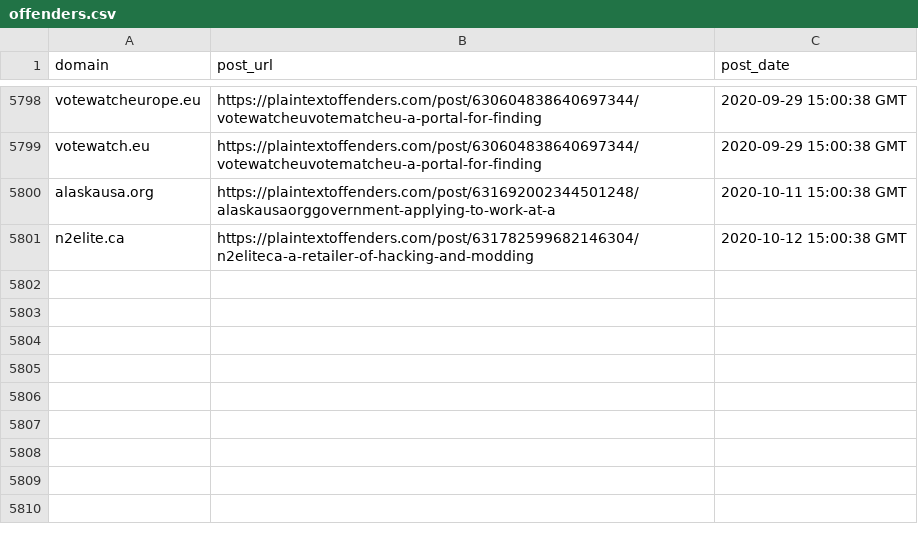
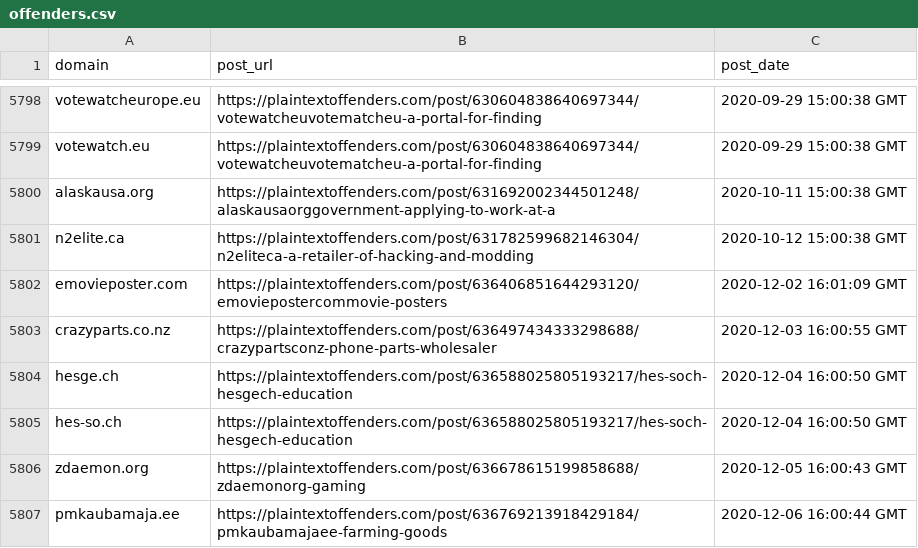
Before and after one commit to plaintextoffenders/plaintextoffenders, a CSV file: offenders.csv, drawn as a sheet; only a part is shown, gaps mark what is left out; the diff names each change by its address in the sheet, - before the commit and + after, or states it on an @@ line.

Commit message:
update offenders list

```diff
--- a/offenders.csv
+++ b/offenders.csv
+row 5802: emovieposter.com | https://plaintextoffenders.com/post/636406851644293120/emoviepostercommovie-posters | 2020-12-02 16:01:09 GMT
+row 5803: crazyparts.co.nz | https://plaintextoffenders.com/post/636497434333298688/crazypartsconz-phone-parts-wholesaler | 2020-12-03 16:00:55 GMT
+row 5804: hesge.ch | https://plaintextoffenders.com/post/636588025805193217/hes-soch-hesgech-education | 2020-12-04 16:00:50 GMT
+row 5805: hes-so.ch | https://plaintextoffenders.com/post/636588025805193217/hes-soch-hesgech-education | 2020-12-04 16:00:50 GMT
+row 5806: zdaemon.org | https://plaintextoffenders.com/post/636678615199858688/zdaemonorg-gaming | 2020-12-05 16:00:43 GMT
+row 5807: pmkaubamaja.ee | https://plaintextoffenders.com/post/636769213918429184/pmkaubamajaee-farming-goods | 2020-12-06 16:00:44 GMT
```
